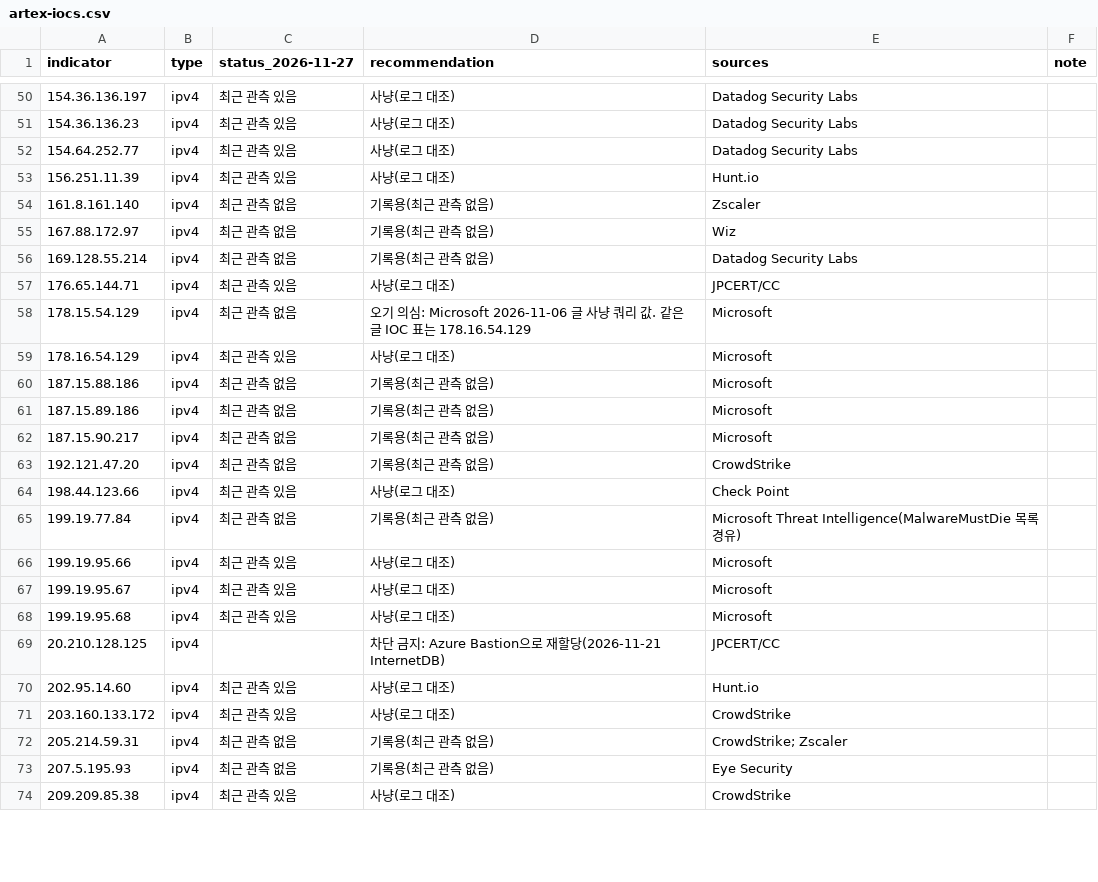
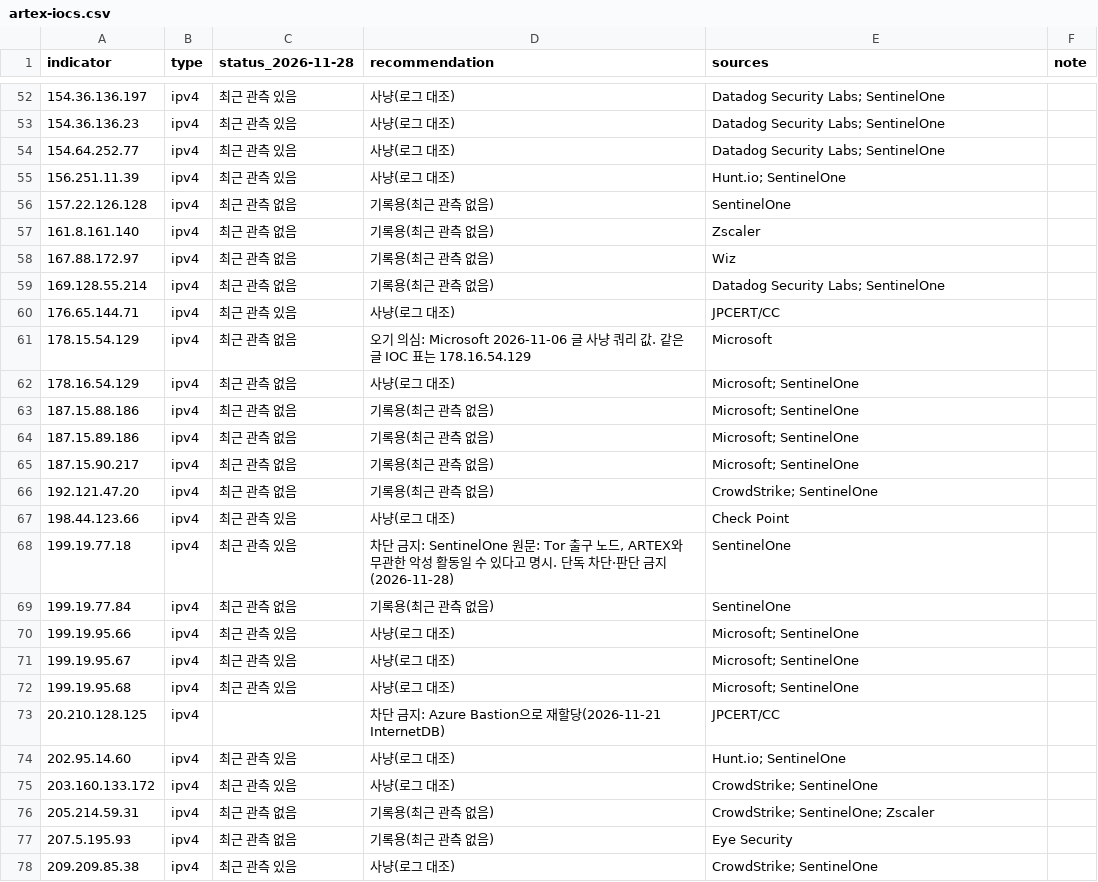
Before and after one commit to jsik22/anti-artex, a CSV file: iocs/artex-iocs.csv, drawn as a sheet; only a part is shown, gaps mark what is left out; addresses are those after the commit; the diff covers the shown part only; the diff names each change by its address in the sheet, - before the commit and + after, or states it on an @@ line.

```diff
--- a/iocs/artex-iocs.csv
+++ b/iocs/artex-iocs.csv
-C1: status_2026-11-27
+C1: status_2026-11-28
-E52:E54 (sources): Datadog Security Labs
+E52:E54 (sources): Datadog Security Labs; SentinelOne
-E55 (sources): Hunt.io
+E55 (sources): Hunt.io; SentinelOne
+row 56: 157.22.126.128 | ipv4 | 최근 관측 없음 | 기록용(최근 관측 없음) | SentinelOne
-E59 (sources): Datadog Security Labs
+E59 (sources): Datadog Security Labs; SentinelOne
-C62 (status_2026-11-28): 최근 관측 있음
+C62 (status_2026-11-28): 최근 관측 없음
-E62:E65 (sources): Microsoft
+E62:E65 (sources): Microsoft; SentinelOne
-E66 (sources): CrowdStrike
+E66 (sources): CrowdStrike; SentinelOne
+row 68: 199.19.77.18 | ipv4 | 최근 관측 있음 | 차단 금지: SentinelOne 원문: Tor 출구 노드, ARTEX와 무관한 악성 활동일 수 있다고 명시. 단독 차단·판단 금지(2026-11-28) | SentinelOne
-E69 (sources): Microsoft Threat Intelligence(MalwareMustDie 목록 경유)
+E69 (sources): SentinelOne
-E70:E72 (sources): Microsoft
+E70:E72 (sources): Microsoft; SentinelOne
-E74 (sources): Hunt.io
+E74 (sources): Hunt.io; SentinelOne
-E75 (sources): CrowdStrike
+E75 (sources): CrowdStrike; SentinelOne
-E76 (sources): CrowdStrike; Zscaler
+E76 (sources): CrowdStrike; SentinelOne; Zscaler
-E78 (sources): CrowdStrike
+E78 (sources): CrowdStrike; SentinelOne
```
Also changed, not shown: 4 added rows and 44 edited cells elsewhere in this file, 1 other file.
